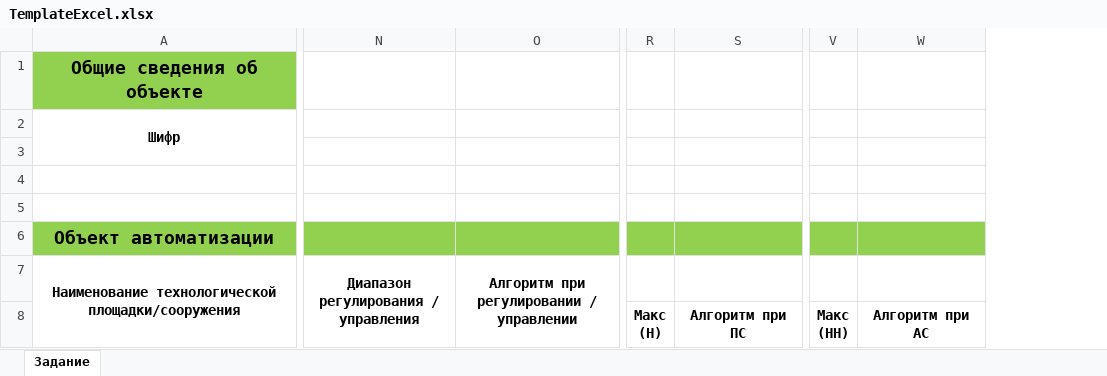
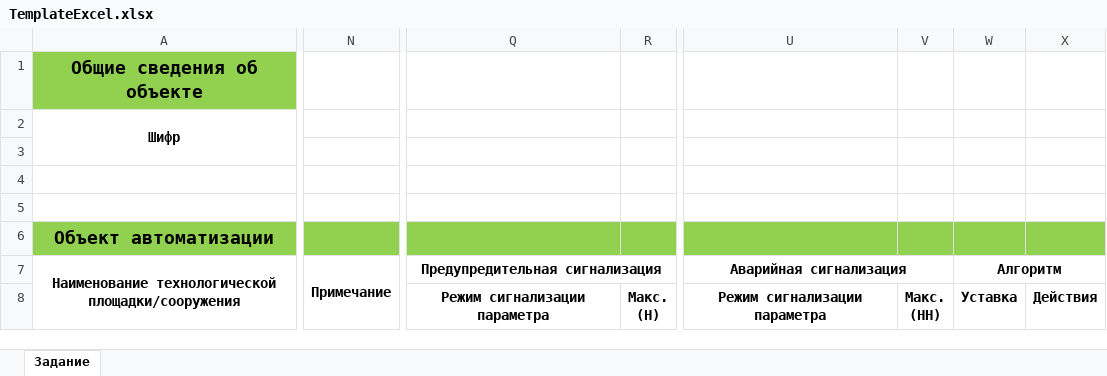
Before and after one commit to Adreno225/TaskAutomation, an Excel workbook: TaskAutomation/TemplateExcel.xlsx, sheet Задание, drawn as a sheet; only a part is shown, gaps mark what is left out; values as stored, in another font and other column widths than the file's, no borders; removed rows and columns are numbered as before the commit, all else as after; ↵ is a line break in a cell; the diff names each change by its address in the sheet, - before the commit and + after, or states it on an @@ line.

Commit message:
Добавлен сервис создания Excel файла. Частично реализован функционал создания файла

```diff
--- a/TaskAutomation/TemplateExcel.xlsx (sheet Задание)
+++ b/TaskAutomation/TemplateExcel.xlsx (sheet Задание)
-column N, row 7: Диапазон регулирования / управления
-column O, row 7: Алгоритм при регулировании / управлении
+column N (Примечание), empty
-column R, row 8: Макс ↵ (H)
-column S, row 8: Алгоритм при ПС
+column Q (Предупредительная сигнализация), row 8: Режим сигнализации параметра
+column R, row 8: Макс. ↵ (H)
-column V, row 8: Макс ↵ (HH)
-column W, row 8: Алгоритм при АС
+column U (Аварийная сигнализация), row 8: Режим сигнализации параметра
+column V, row 8: Макс. ↵ (HH)
+column W (Алгоритм), row 8: Уставка
+column X, row 8: Действия
```
Also changed, not shown: 12 other files.
